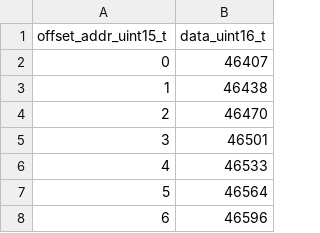
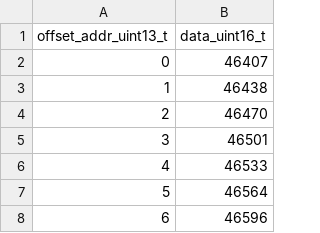
Before and after one commit to xifu-irap/fpasim-fw, a CSV file: simu/data/fpasim/mux_squid/mux_squid_tf.csv, drawn as a sheet; only a part is shown.

```diff
--- a/simu/data/fpasim/mux_squid/mux_squid_tf.csv
+++ b/simu/data/fpasim/mux_squid/mux_squid_tf.csv
@@ -1,2 +1,2 @@
-offset_addr_uint15_t;data_uint16_t
+offset_addr_uint13_t;data_uint16_t
 0;46407
```
Also changed, not shown: simu/data/fpasim/mux_squid/mux_squid_offset.csv, 1 other file.
